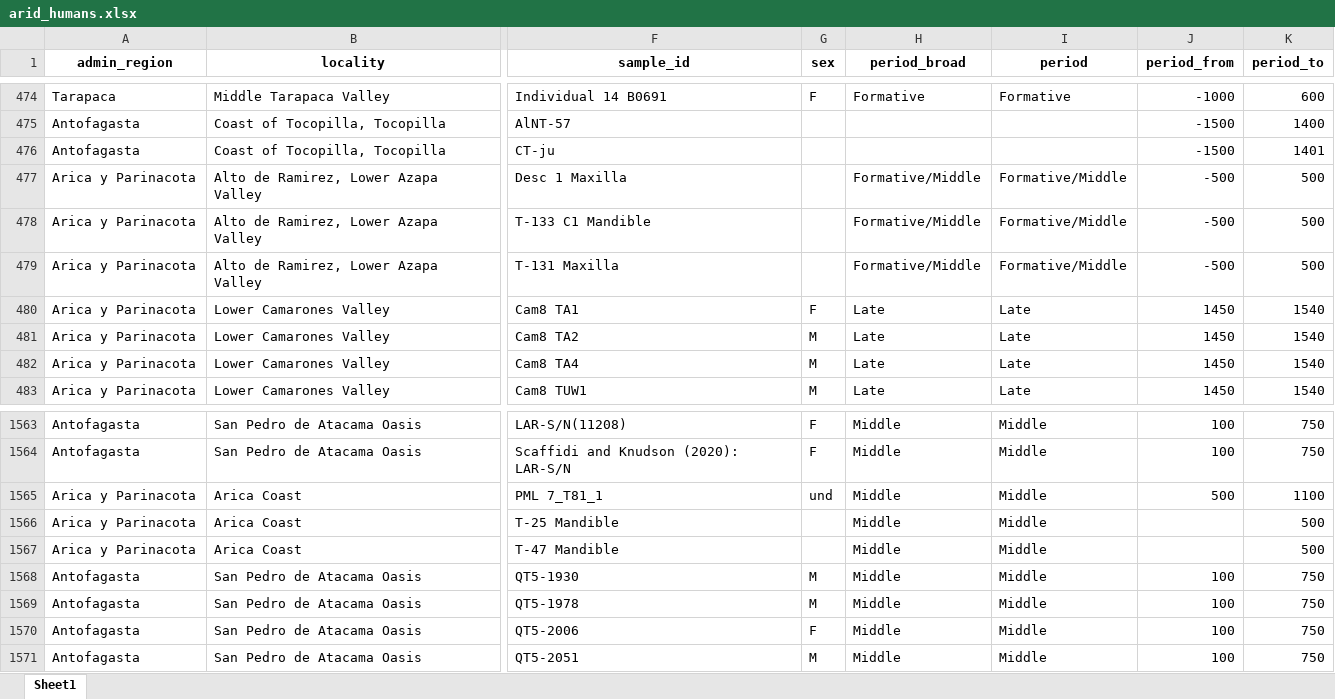
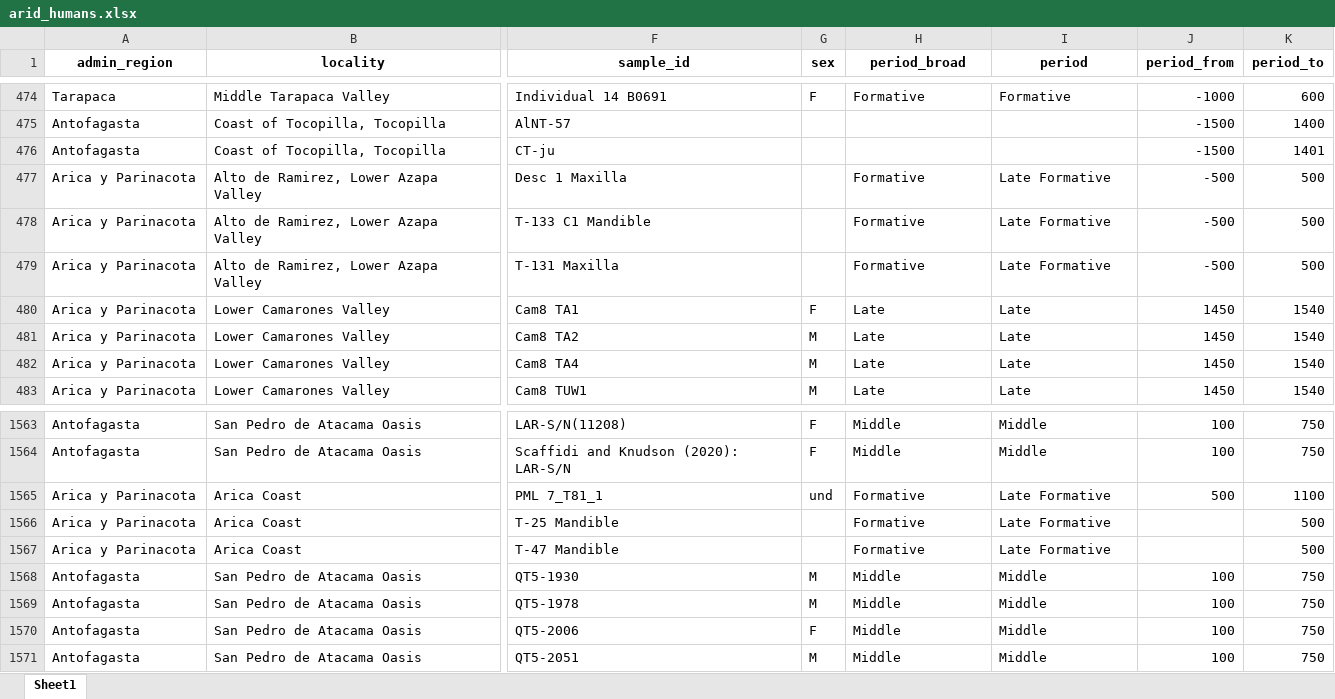
Before and after one commit to mayorgarmijo/arid, an Excel workbook: data-raw/arid_humans.xlsx, sheet Sheet1, drawn as a sheet; only a part is shown, gaps mark what is left out; values as stored, in another font and other column widths than the file's, no borders; the diff covers the shown part only; the diff names each change by its address in the sheet, - before the commit and + after, or states it on an @@ line.

Commit message:
Correct period assignments: Poulson 2013, Bonilla 2016, Alfonso-Durruty 2019

```diff
--- a/data-raw/arid_humans.xlsx (sheet Sheet1)
+++ b/data-raw/arid_humans.xlsx (sheet Sheet1)
-H477:H479 (period_broad): Formative/Middle
+H477:H479 (period_broad): Formative
-I477:I479 (period): Formative/Middle
+I477:I479 (period): Late Formative
-H1565:H1567 (period_broad): Middle
+H1565:H1567 (period_broad): Formative
-I1565:I1567 (period): Middle
+I1565:I1567 (period): Late Formative
```
Also changed, not shown: 86 edited cells elsewhere in this sheet, 2 other files.
